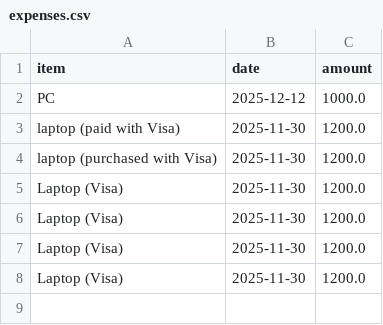
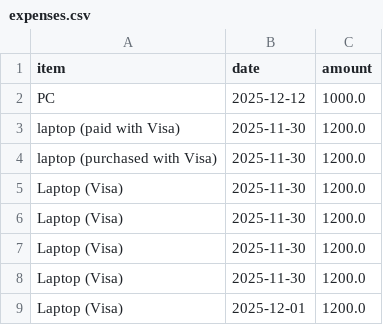
Before and after one commit to fibanez6/ai_samples, a CSV file: 06_mcp/expenses.csv, drawn as a sheet; the diff names each change by its address in the sheet, - before the commit and + after, or states it on an @@ line.

```diff
--- a/06_mcp/expenses.csv
+++ b/06_mcp/expenses.csv
+row 9: Laptop (Visa) | 2025-12-01 | 1200.0
```
Also changed, not shown: 6 other files.
